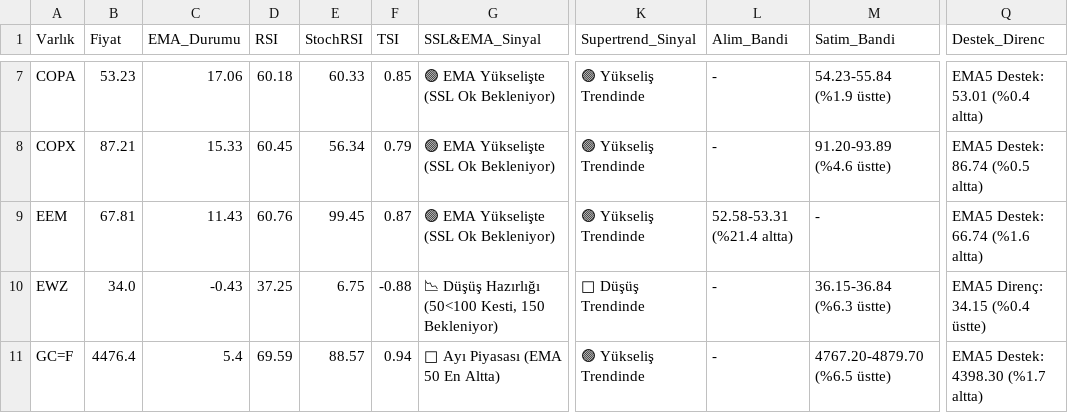
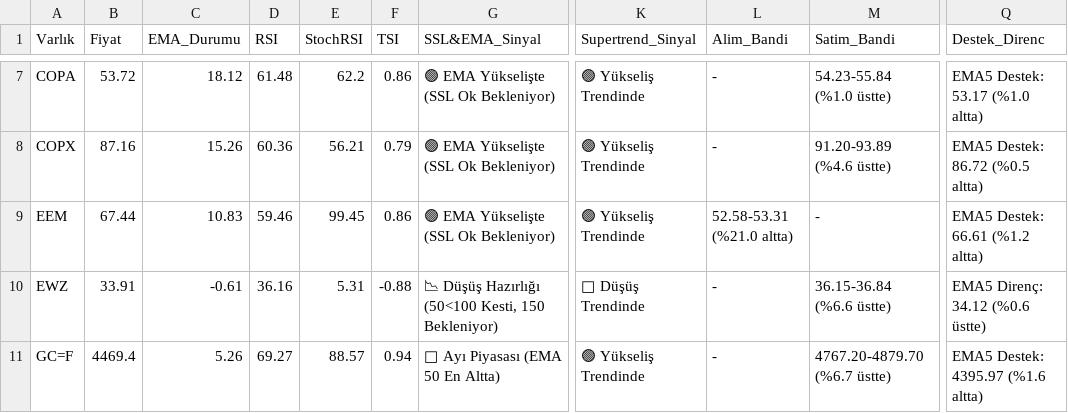
Before and after one commit to Enesaksan/financial_analysis, a CSV file: raporlar/FON_Daily_latest.csv, drawn as a sheet; only a part is shown, gaps mark what is left out; the diff covers the shown part only; the diff names each change by its address in the sheet, - before the commit and + after, or states it on an @@ line.

```diff
--- a/raporlar/FON_Daily_latest.csv
+++ b/raporlar/FON_Daily_latest.csv
-B7 (Fiyat): 53.23
+B7 (Fiyat): 53.72
-C7 (EMA_Durumu): 17.06
+C7 (EMA_Durumu): 18.12
-D7 (RSI): 60.18
+D7 (RSI): 61.48
-E7 (StochRSI): 60.33
+E7 (StochRSI): 62.2
-F7 (TSI): 0.85
+F7 (TSI): 0.86
-M7 (Satim_Bandi): 54.23-55.84 (%1.9 üstte)
+M7 (Satim_Bandi): 54.23-55.84 (%1.0 üstte)
-Q7 (Destek_Direnc): EMA5 Destek: 53.01 (%0.4 altta)
+Q7 (Destek_Direnc): EMA5 Destek: 53.17 (%1.0 altta)
-B8 (Fiyat): 87.21
+B8 (Fiyat): 87.16
-C8 (EMA_Durumu): 15.33
+C8 (EMA_Durumu): 15.26
-D8 (RSI): 60.45
+D8 (RSI): 60.36
-E8 (StochRSI): 56.34
+E8 (StochRSI): 56.21
-Q8 (Destek_Direnc): EMA5 Destek: 86.74 (%0.5 altta)
+Q8 (Destek_Direnc): EMA5 Destek: 86.72 (%0.5 altta)
-B9 (Fiyat): 67.81
+B9 (Fiyat): 67.44
-C9 (EMA_Durumu): 11.43
+C9 (EMA_Durumu): 10.83
-D9 (RSI): 60.76
+D9 (RSI): 59.46
-F9 (TSI): 0.87
+F9 (TSI): 0.86
-L9 (Alim_Bandi): 52.58-53.31 (%21.4 altta)
+L9 (Alim_Bandi): 52.58-53.31 (%21.0 altta)
-Q9 (Destek_Direnc): EMA5 Destek: 66.74 (%1.6 altta)
+Q9 (Destek_Direnc): EMA5 Destek: 66.61 (%1.2 altta)
-B10 (Fiyat): 34.0
+B10 (Fiyat): 33.91
-C10 (EMA_Durumu): -0.43
+C10 (EMA_Durumu): -0.61
-D10 (RSI): 37.25
+D10 (RSI): 36.16
-E10 (StochRSI): 6.75
+E10 (StochRSI): 5.31
-M10 (Satim_Bandi): 36.15-36.84 (%6.3 üstte)
+M10 (Satim_Bandi): 36.15-36.84 (%6.6 üstte)
-Q10 (Destek_Direnc): EMA5 Direnç: 34.15 (%0.4 üstte)
+Q10 (Destek_Direnc): EMA5 Direnç: 34.12 (%0.6 üstte)
-B11 (Fiyat): 4476.4
+B11 (Fiyat): 4469.4
-C11 (EMA_Durumu): 5.4
+C11 (EMA_Durumu): 5.26
-D11 (RSI): 69.59
+D11 (RSI): 69.27
-M11 (Satim_Bandi): 4767.20-4879.70 (%6.5 üstte)
+M11 (Satim_Bandi): 4767.20-4879.70 (%6.7 üstte)
-Q11 (Destek_Direnc): EMA5 Destek: 4398.30 (%1.7 altta)
+Q11 (Destek_Direnc): EMA5 Destek: 4395.97 (%1.6 altta)
```
Also changed, not shown: 156 edited cells elsewhere in this file, raporlar/ABD_Daily_latest.csv, raporlar/BIST FAVORILER_Daily_latest.csv, 9 other files.
